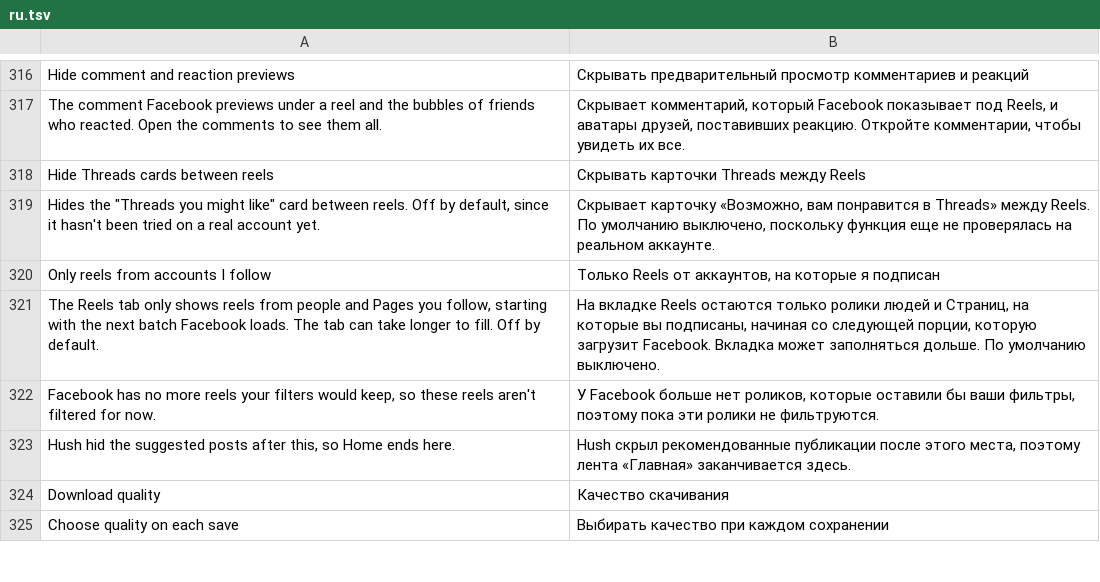
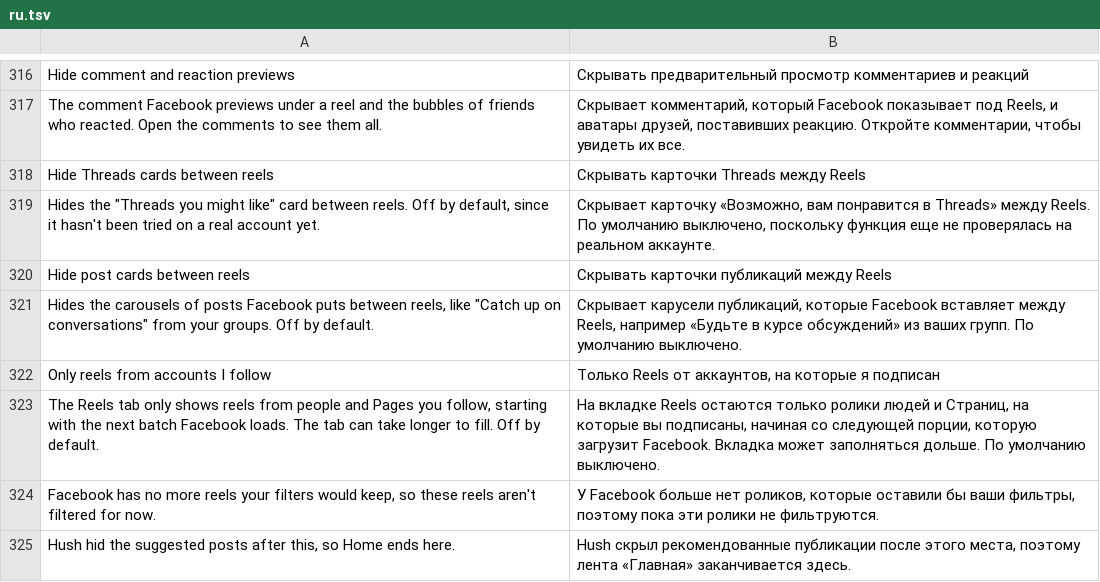
Before and after one commit to SysAdminDoc/HushFacebook, a TSV file: extensions/shared/library/src/main/l10n/ru.tsv, drawn as a sheet; only a part is shown, gaps mark what is left out; the shorter side is filled out with more unchanged rows.

```diff
--- a/extensions/shared/library/src/main/l10n/ru.tsv
+++ b/extensions/shared/library/src/main/l10n/ru.tsv
@@ -319,2 +319,4 @@ Hide Threads cards between reels	Скрывать карточки Threads ме
 Hides the "Threads you might like" card between reels. Off by default, since it hasn't been tried on a real account yet.	Скрывает карточку «Возможно, вам понравится в Threads» между Reels. По умолчанию выключено, поскольку функция еще не проверялась на реальном аккаунте.
+Hide post cards between reels	Скрывать карточки публикаций между Reels
+Hides the carousels of posts Facebook puts between reels, like "Catch up on conversations" from your groups. Off by default.	Скрывает карусели публикаций, которые Facebook вставляет между Reels, например «Будьте в курсе обсуждений» из ваших групп. По умолчанию выключено.
 Only reels from accounts I follow	Только Reels от аккаунтов, на которые я подписан
```
Also changed, not shown: extensions/shared/library/src/main/l10n/es.tsv, extensions/shared/library/src/main/l10n/pt-rBR.tsv, 30 other files.
